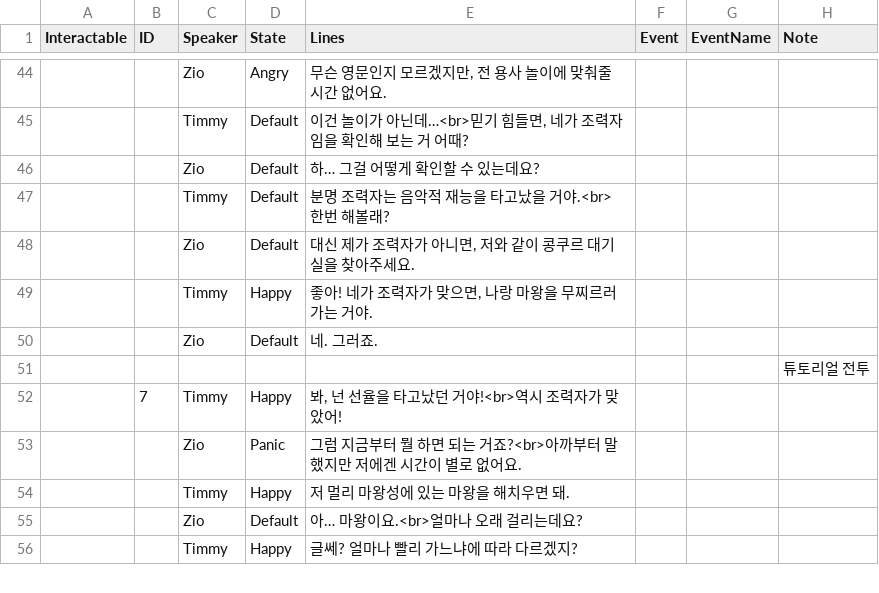
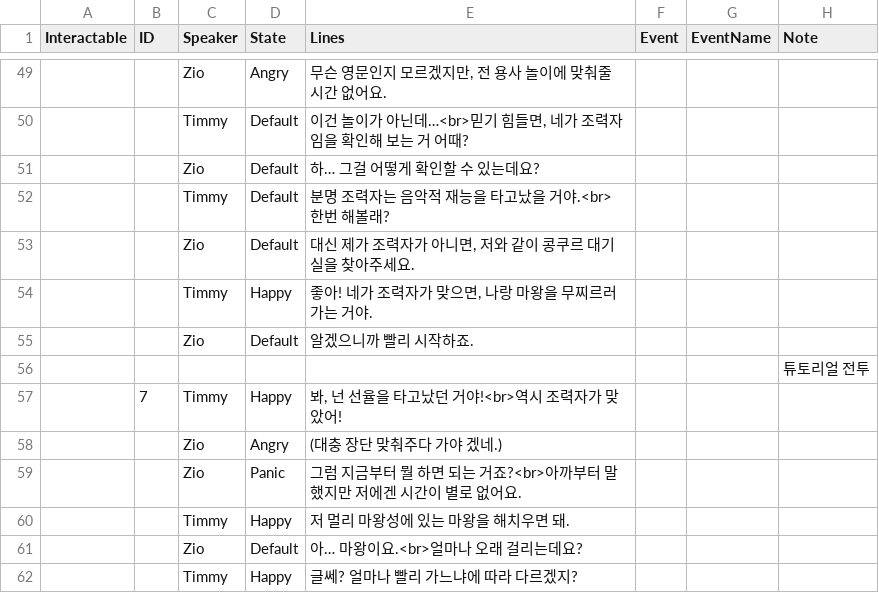
Before and after one commit to Duet-Forte/Duet-Forte, a TSV file: Assets/Resources/TSV/DialogueData/0.tsv, drawn as a sheet; only a part is shown, gaps mark what is left out; addresses are those after the commit; the diff covers the shown part only; the diff names each change by its address in the sheet, - before the commit and + after, or states it on an @@ line.

```diff
--- a/Assets/Resources/TSV/DialogueData/0.tsv
+++ b/Assets/Resources/TSV/DialogueData/0.tsv
-E55 (Lines): 네. 그러죠.
+E55 (Lines): 알겠으니까 빨리 시작하죠.
+row 58:  |  | Zio | Angry | (대충 장단 맞춰주다 가야 겠네.)
```
Also changed, not shown: 6 added rows, 1 removed row and 12 edited cells elsewhere in this file, 29 other files.
